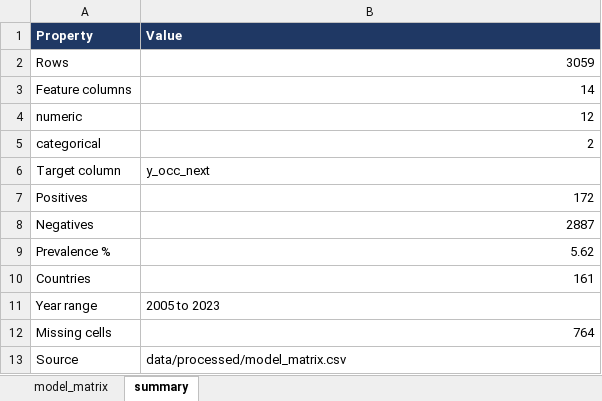
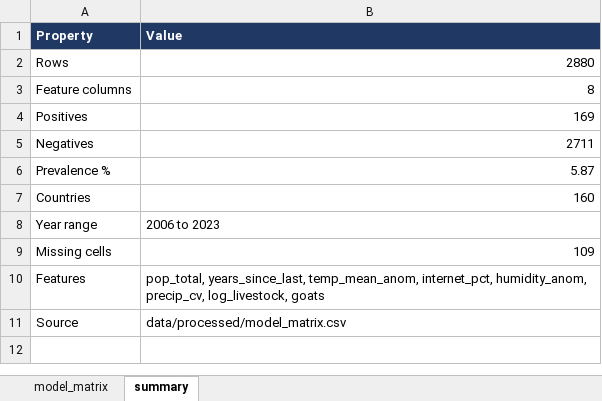
Before and after one commit to YuvrajSingh-mist/glandersWatch, an Excel workbook: data/processed/model_matrix.xlsx, sheet summary, drawn as a sheet; values as stored, in another font and other column widths than the file's, no borders; removed rows and columns are numbered as before the commit, all else as after; the diff names each change by its address in the sheet, - before the commit and + after, or states it on an @@ line.

Commit message:
Train on exactly the eight selected features and enlarge figure 8.1
Selection now returns k numeric features and no categorical extras, so the model,
the exported dataset and the report all describe the same eight columns. The
dataset is 2,880 rows by 8 columns with the label in a sibling file.

Rows without a climate-anomaly baseline are excluded at the loader rather than
imputed, which removes the empty temp_mean_anom column and shifts the window to
2006-2023. The dataset analysis now shares the training loader instead of keeping
its own copy of the filters, which is how it had drifted to reporting 3,059 rows
and 172 positives against the models' 2,880 and 169.

Temporal holdout verified end to end: train 2006-2017 (1,920 rows), test
2018-2023 (960 rows, 74 positives), and all six models reproduce their reported
scores exactly. Figure 8.1 restored to full width; the SHAP section explains why
the average is taken over feature orderings.

```diff
--- a/data/processed/model_matrix.xlsx (sheet summary)
+++ b/data/processed/model_matrix.xlsx (sheet summary)
-B2 (Value): 3059
+B2 (Value): 2880
-B3 (Value): 14
+B3 (Value): 8
-row 4: numeric | 12
-row 5: categorical | 2
-row 6: Target column | y_occ_next
-B4 (Value): 172
+B4 (Value): 169
-B5 (Value): 2887
+B5 (Value): 2711
-B6 (Value): 5.62
+B6 (Value): 5.87
-B7 (Value): 161
+B7 (Value): 160
-B8 (Value): 2005 to 2023
+B8 (Value): 2006 to 2023
-B9 (Value): 764
+B9 (Value): 109
+row 10: Features | pop_total, years_since_last, temp_mean_anom, internet_pct, humidity_anom, precip_cv, log_livestock, goats
```
Also changed, not shown: sheet model_matrix, 54 other files.
